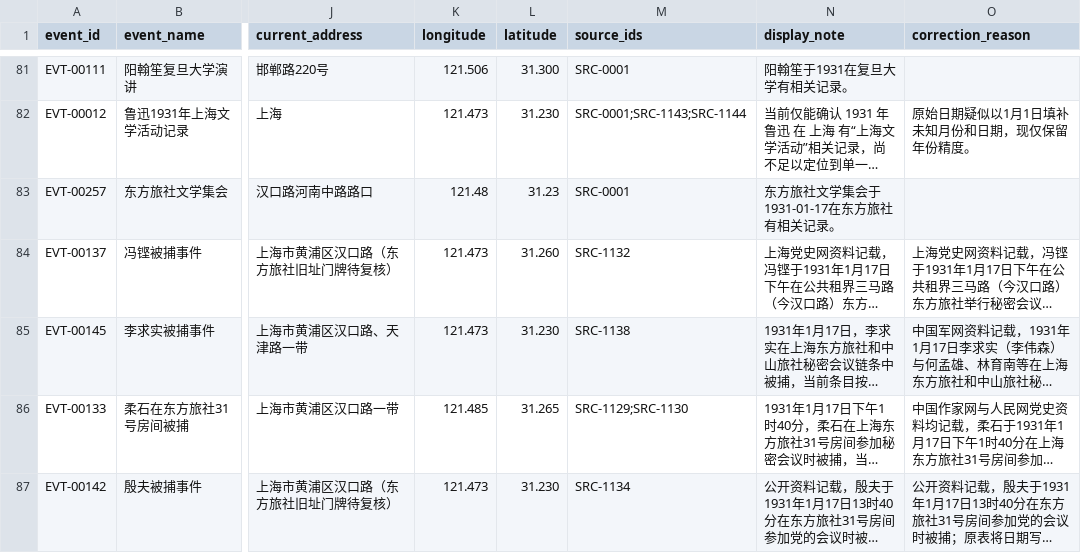
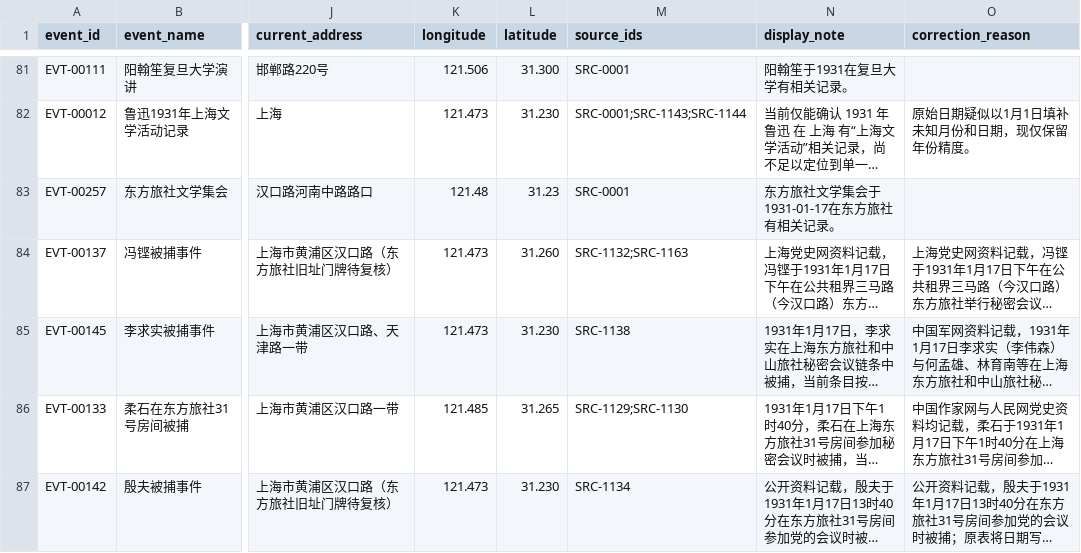
Before and after one commit to Flat0312/Zuolian-Data-Visualization, a CSV file: data/processed/events.csv, drawn as a sheet; only a part is shown, gaps mark what is left out; long unchanged cells end in …; the diff covers the shown part only; the diff names each change by its address in the sheet, - before the commit and + after, or states it on an @@ line.

Commit message:
data: 合并事件证据补证试点——10来源12证据转正，覆盖率2.7%升至9.3%

```diff
--- a/data/processed/events.csv
+++ b/data/processed/events.csv
-M84 (source_ids): SRC-1132
+M84 (source_ids): SRC-1132;SRC-1163
```
Also changed, not shown: 18 edited cells elsewhere in this file, data/publish/events.csv, research/drafts/reports/phase1_p1_evidence_supplement.csv, 7 other files.
